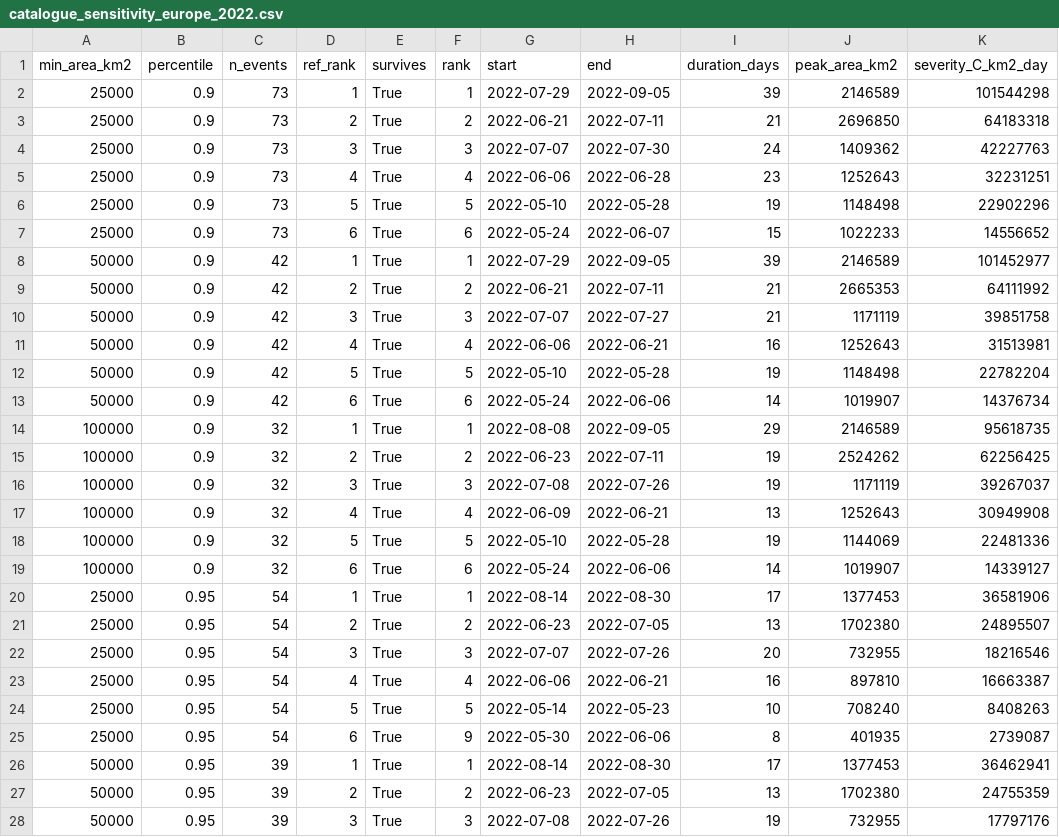
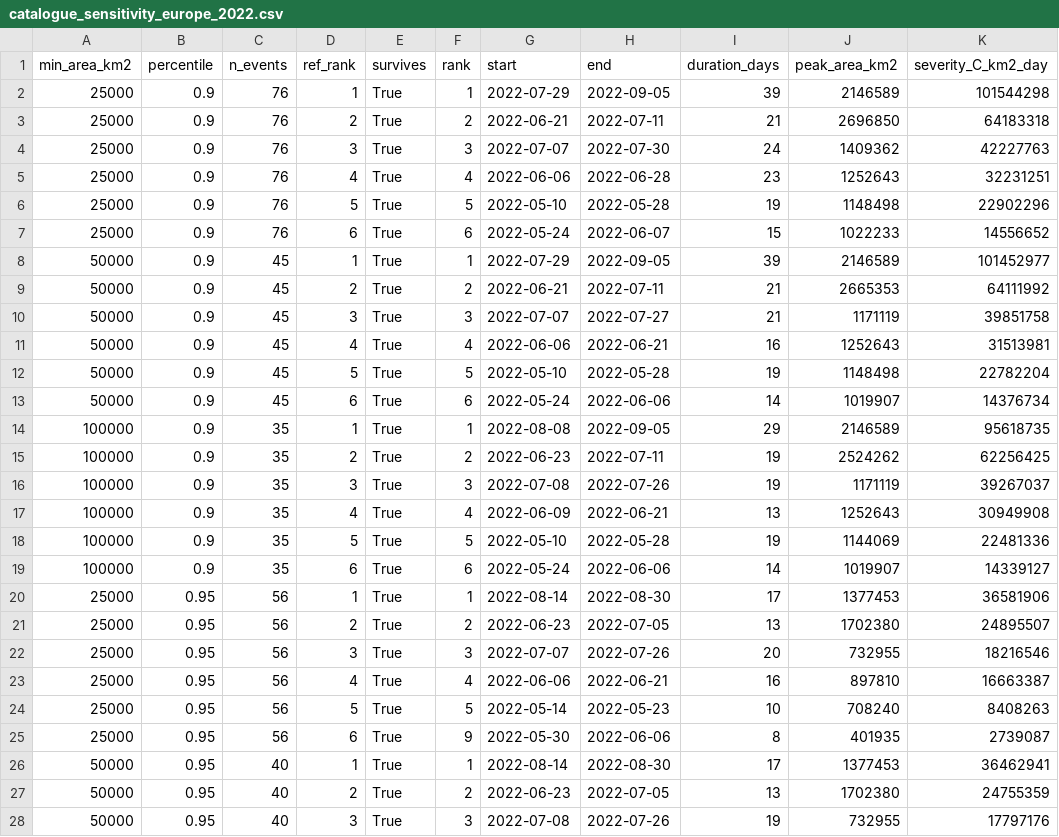
Before and after one commit to ieadoboe/heatwave-catalogue, a CSV file: paper/results/catalogue_sensitivity_europe_2022.csv, drawn as a sheet; only a part is shown; the diff covers the shown part only.

```diff
--- a/paper/results/catalogue_sensitivity_europe_2022.csv
+++ b/paper/results/catalogue_sensitivity_europe_2022.csv
@@ -1,28 +1,28 @@
 min_area_km2,percentile,n_events,ref_rank,survives,rank,start,end,duration_days,peak_area_km2,severity_C_km2_day
-25000,0.9,73,1,True,1,2022-07-29,2022-09-05,39,2146589,101544298
-25000,0.9,73,2,True,2,2022-06-21,2022-07-11,21,2696850,64183318
-25000,0.9,73,3,True,3,2022-07-07,2022-07-30,24,1409362,42227763
-25000,0.9,73,4,True,4,2022-06-06,2022-06-28,23,1252643,32231251
-25000,0.9,73,5,True,5,2022-05-10,2022-05-28,19,1148498,22902296
-25000,0.9,73,6,True,6,2022-05-24,2022-06-07,15,1022233,14556652
-50000,0.9,42,1,True,1,2022-07-29,2022-09-05,39,2146589,101452977
-50000,0.9,42,2,True,2,2022-06-21,2022-07-11,21,2665353,64111992
-50000,0.9,42,3,True,3,2022-07-07,2022-07-27,21,1171119,39851758
-50000,0.9,42,4,True,4,2022-06-06,2022-06-21,16,1252643,31513981
-50000,0.9,42,5,True,5,2022-05-10,2022-05-28,19,1148498,22782204
-50000,0.9,42,6,True,6,2022-05-24,2022-06-06,14,1019907,14376734
-100000,0.9,32,1,True,1,2022-08-08,2022-09-05,29,2146589,95618735
-100000,0.9,32,2,True,2,2022-06-23,2022-07-11,19,2524262,62256425
-100000,0.9,32,3,True,3,2022-07-08,2022-07-26,19,1171119,39267037
-100000,0.9,32,4,True,4,2022-06-09,2022-06-21,13,1252643,30949908
-100000,0.9,32,5,True,5,2022-05-10,2022-05-28,19,1144069,22481336
-100000,0.9,32,6,True,6,2022-05-24,2022-06-06,14,1019907,14339127
-25000,0.95,54,1,True,1,2022-08-14,2022-08-30,17,1377453,36581906
-25000,0.95,54,2,True,2,2022-06-23,2022-07-05,13,1702380,24895507
-25000,0.95,54,3,True,3,2022-07-07,2022-07-26,20,732955,18216546
-25000,0.95,54,4,True,4,2022-06-06,2022-06-21,16,897810,16663387
-25000,0.95,54,5,True,5,2022-05-14,2022-05-23,10,708240,8408263
-25000,0.95,54,6,True,9,2022-05-30,2022-06-06,8,401935,2739087
-50000,0.95,39,1,True,1,2022-08-14,2022-08-30,17,1377453,36462941
-50000,0.95,39,2,True,2,2022-06-23,2022-07-05,13,1702380,24755359
-50000,0.95,39,3,True,3,2022-07-08,2022-07-26,19,732955,17797176
+25000,0.9,76,1,True,1,2022-07-29,2022-09-05,39,2146589,101544298
+25000,0.9,76,2,True,2,2022-06-21,2022-07-11,21,2696850,64183318
+25000,0.9,76,3,True,3,2022-07-07,2022-07-30,24,1409362,42227763
+25000,0.9,76,4,True,4,2022-06-06,2022-06-28,23,1252643,32231251
+25000,0.9,76,5,True,5,2022-05-10,2022-05-28,19,1148498,22902296
+25000,0.9,76,6,True,6,2022-05-24,2022-06-07,15,1022233,14556652
+50000,0.9,45,1,True,1,2022-07-29,2022-09-05,39,2146589,101452977
+50000,0.9,45,2,True,2,2022-06-21,2022-07-11,21,2665353,64111992
+50000,0.9,45,3,True,3,2022-07-07,2022-07-27,21,1171119,39851758
+50000,0.9,45,4,True,4,2022-06-06,2022-06-21,16,1252643,31513981
+50000,0.9,45,5,True,5,2022-05-10,2022-05-28,19,1148498,22782204
+50000,0.9,45,6,True,6,2022-05-24,2022-06-06,14,1019907,14376734
+100000,0.9,35,1,True,1,2022-08-08,2022-09-05,29,2146589,95618735
+100000,0.9,35,2,True,2,2022-06-23,2022-07-11,19,2524262,62256425
+100000,0.9,35,3,True,3,2022-07-08,2022-07-26,19,1171119,39267037
+100000,0.9,35,4,True,4,2022-06-09,2022-06-21,13,1252643,30949908
+100000,0.9,35,5,True,5,2022-05-10,2022-05-28,19,1144069,22481336
+100000,0.9,35,6,True,6,2022-05-24,2022-06-06,14,1019907,14339127
+25000,0.95,56,1,True,1,2022-08-14,2022-08-30,17,1377453,36581906
+25000,0.95,56,2,True,2,2022-06-23,2022-07-05,13,1702380,24895507
+25000,0.95,56,3,True,3,2022-07-07,2022-07-26,20,732955,18216546
+25000,0.95,56,4,True,4,2022-06-06,2022-06-21,16,897810,16663387
+25000,0.95,56,5,True,5,2022-05-14,2022-05-23,10,708240,8408263
+25000,0.95,56,6,True,9,2022-05-30,2022-06-06,8,401935,2739087
+50000,0.95,40,1,True,1,2022-08-14,2022-08-30,17,1377453,36462941
+50000,0.95,40,2,True,2,2022-06-23,2022-07-05,13,1702380,24755359
+50000,0.95,40,3,True,3,2022-07-08,2022-07-26,19,732955,17797176
```
Also changed, not shown: 3 edited cells elsewhere in this file, paper/results/catalogue_sensitivity_europe_2003.csv, paper/results/catalogue_sensitivity_europe_2026.csv, 19 other files.
